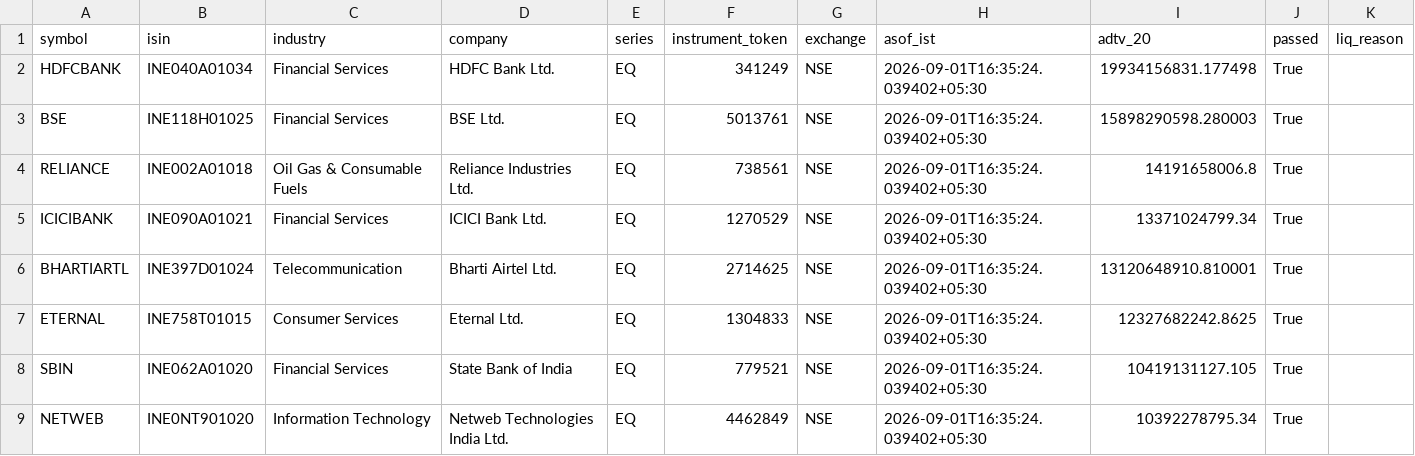
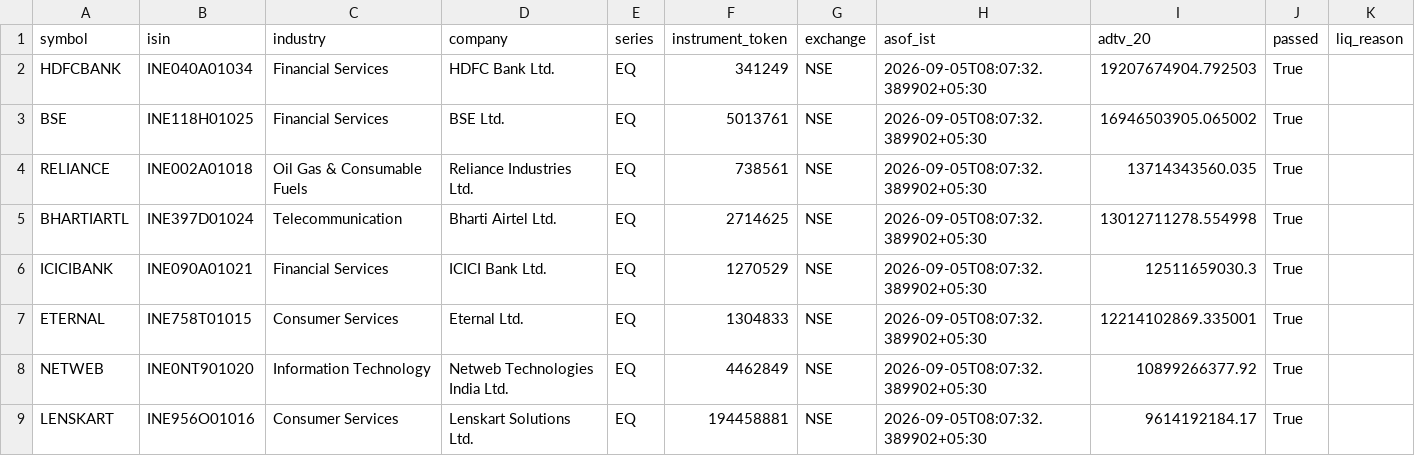
Before and after one commit to VipiChan/ml_scanner, a CSV file: data/universe/smoke_symbols.csv, drawn as a sheet.

```diff
--- a/data/universe/smoke_symbols.csv
+++ b/data/universe/smoke_symbols.csv
@@ -1,9 +1,9 @@
 symbol,isin,industry,company,series,instrument_token,exchange,asof_ist,adtv_20,passed,liq_reason
-HDFCBANK,INE040A01034,Financial Services,HDFC Bank Ltd.,EQ,341249,NSE,2026-09-01T16:35:24.039402+05:30,19934156831.177498,True,
-BSE,INE118H01025,Financial Services,BSE Ltd.,EQ,5013761,NSE,2026-09-01T16:35:24.039402+05:30,15898290598.280003,True,
-RELIANCE,INE002A01018,Oil Gas & Consumable Fuels,Reliance Industries Ltd.,EQ,738561,NSE,2026-09-01T16:35:24.039402+05:30,14191658006.8,True,
-ICICIBANK,INE090A01021,Financial Services,ICICI Bank Ltd.,EQ,1270529,NSE,2026-09-01T16:35:24.039402+05:30,13371024799.34,True,
-BHARTIARTL,INE397D01024,Telecommunication,Bharti Airtel Ltd.,EQ,2714625,NSE,2026-09-01T16:35:24.039402+05:30,13120648910.810001,True,
-ETERNAL,INE758T01015,Consumer Services,Eternal Ltd.,EQ,1304833,NSE,2026-09-01T16:35:24.039402+05:30,12327682242.8625,True,
-SBIN,INE062A01020,Financial Services,State Bank of India,EQ,779521,NSE,2026-09-01T16:35:24.039402+05:30,10419131127.105,True,
-NETWEB,INE0NT901020,Information Technology,Netweb Technologies India Ltd.,EQ,4462849,NSE,2026-09-01T16:35:24.039402+05:30,10392278795.34,True,
+HDFCBANK,INE040A01034,Financial Services,HDFC Bank Ltd.,EQ,341249,NSE,2026-09-05T08:07:32.389902+05:30,19207674904.792503,True,
+BSE,INE118H01025,Financial Services,BSE Ltd.,EQ,5013761,NSE,2026-09-05T08:07:32.389902+05:30,16946503905.065002,True,
+RELIANCE,INE002A01018,Oil Gas & Consumable Fuels,Reliance Industries Ltd.,EQ,738561,NSE,2026-09-05T08:07:32.389902+05:30,13714343560.035,True,
+BHARTIARTL,INE397D01024,Telecommunication,Bharti Airtel Ltd.,EQ,2714625,NSE,2026-09-05T08:07:32.389902+05:30,13012711278.554998,True,
+ICICIBANK,INE090A01021,Financial Services,ICICI Bank Ltd.,EQ,1270529,NSE,2026-09-05T08:07:32.389902+05:30,12511659030.3,True,
+ETERNAL,INE758T01015,Consumer Services,Eternal Ltd.,EQ,1304833,NSE,2026-09-05T08:07:32.389902+05:30,12214102869.335001,True,
+NETWEB,INE0NT901020,Information Technology,Netweb Technologies India Ltd.,EQ,4462849,NSE,2026-09-05T08:07:32.389902+05:30,10899266377.92,True,
+LENSKART,INE956O01016,Consumer Services,Lenskart Solutions Ltd.,EQ,194458881,NSE,2026-09-05T08:07:32.389902+05:30,9614192184.17,True,
```
Also changed, not shown: data/universe/liquid_universe.csv, data/universe/nifty500_mapped.csv, 36 other files.
